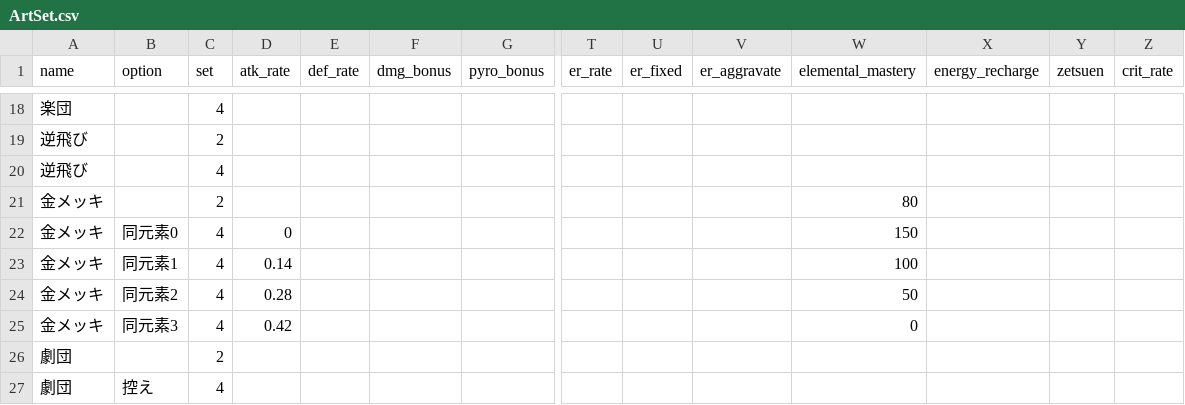
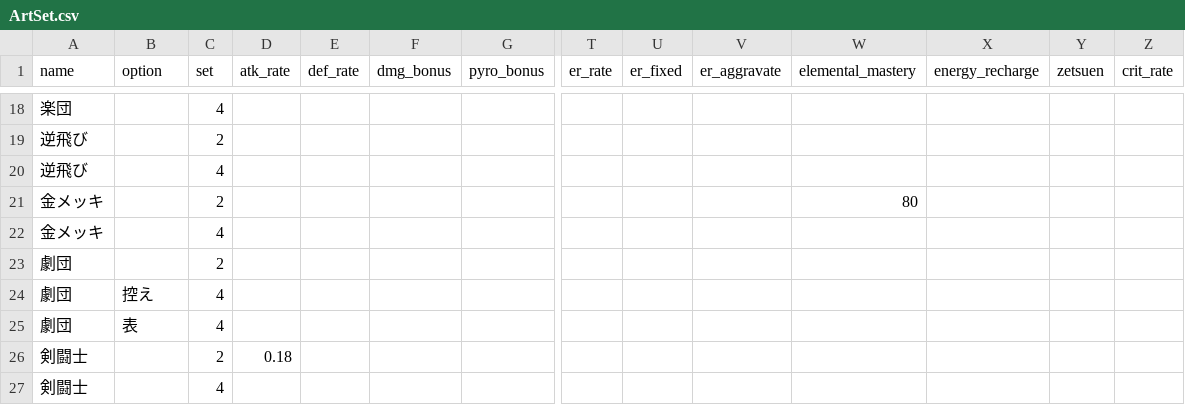
Before and after one commit to kuronekoieko/genshin, a CSV file: Assets/_MyAssets/Resources/CSV/ArtSet.csv, drawn as a sheet; only a part is shown, gaps mark what is left out; the shorter side is filled out with more unchanged rows; rows hold the shown columns only; the diff names each change by its address in the sheet, - before the commit and + after, or states it on an @@ line.

```diff
--- a/Assets/_MyAssets/Resources/CSV/ArtSet.csv
+++ b/Assets/_MyAssets/Resources/CSV/ArtSet.csv
-B22 (option): 同元素0
+B22 (option): (empty)
-D22 (atk_rate): 0
+D22 (atk_rate): (empty)
-W22 (elemental_mastery): 150
+W22 (elemental_mastery): (empty)
-row 23: 金メッキ | 同元素1 | 4 | 0.14 |  |  |  |  |  |  | 100
-row 24: 金メッキ | 同元素2 | 4 | 0.28 |  |  |  |  |  |  | 50
-row 25: 金メッキ | 同元素3 | 4 | 0.42 |  |  |  |  |  |  | 0
```
Also changed, not shown: 6 other files.
